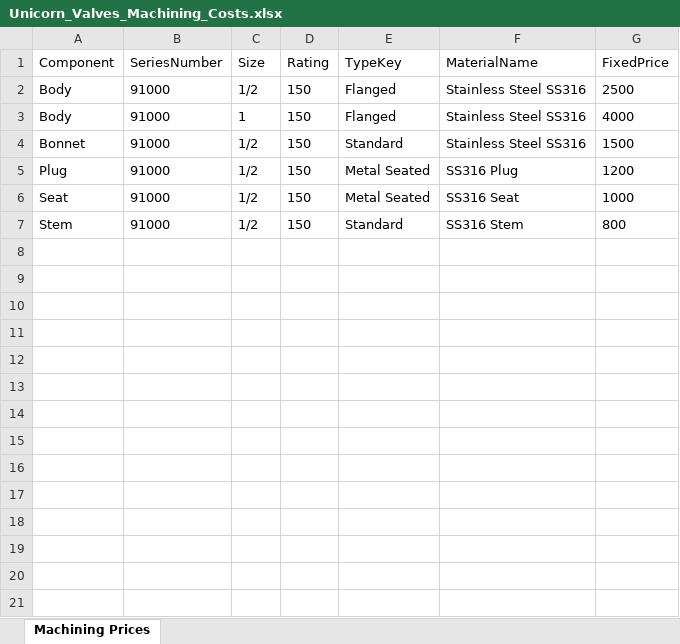
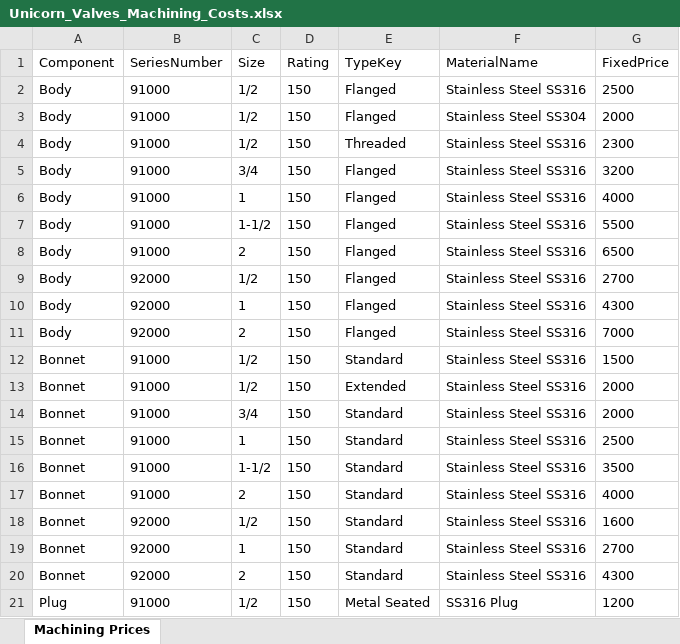
Before and after one commit to muhammedr7025/unicoenvalves, an Excel workbook: templates/Unicorn_Valves_Machining_Costs.xlsx, sheet Machining Prices, drawn as a sheet; only a part is shown; the shorter side is filled out with more unchanged rows; values as stored, in another font and other column widths than the file's, no borders; the diff covers the shown part only; the diff names each change by its address in the sheet, - before the commit and + after, or states it on an @@ line.

```diff
--- a/templates/Unicorn_Valves_Machining_Costs.xlsx (sheet Machining Prices)
+++ b/templates/Unicorn_Valves_Machining_Costs.xlsx (sheet Machining Prices)
+row 3: Body | 91000 | 1/2 | 150 | Flanged | Stainless Steel SS304 | 2000
+row 4: Body | 91000 | 1/2 | 150 | Threaded | Stainless Steel SS316 | 2300
+row 5: Body | 91000 | 3/4 | 150 | Flanged | Stainless Steel SS316 | 3200
+row 7: Body | 91000 | 1-1/2 | 150 | Flanged | Stainless Steel SS316 | 5500
+row 8: Body | 91000 | 2 | 150 | Flanged | Stainless Steel SS316 | 6500
+row 9: Body | 92000 | 1/2 | 150 | Flanged | Stainless Steel SS316 | 2700
+row 10: Body | 92000 | 1 | 150 | Flanged | Stainless Steel SS316 | 4300
+row 11: Body | 92000 | 2 | 150 | Flanged | Stainless Steel SS316 | 7000
+row 13: Bonnet | 91000 | 1/2 | 150 | Extended | Stainless Steel SS316 | 2000
+row 14: Bonnet | 91000 | 3/4 | 150 | Standard | Stainless Steel SS316 | 2000
+row 15: Bonnet | 91000 | 1 | 150 | Standard | Stainless Steel SS316 | 2500
+row 16: Bonnet | 91000 | 1-1/2 | 150 | Standard | Stainless Steel SS316 | 3500
+row 17: Bonnet | 91000 | 2 | 150 | Standard | Stainless Steel SS316 | 4000
+row 18: Bonnet | 92000 | 1/2 | 150 | Standard | Stainless Steel SS316 | 1600
+row 19: Bonnet | 92000 | 1 | 150 | Standard | Stainless Steel SS316 | 2700
+row 20: Bonnet | 92000 | 2 | 150 | Standard | Stainless Steel SS316 | 4300
```
Also changed, not shown: 28 added rows elsewhere in this sheet, templates/Unicorn_Valves_Pricing_Data.xlsx.
